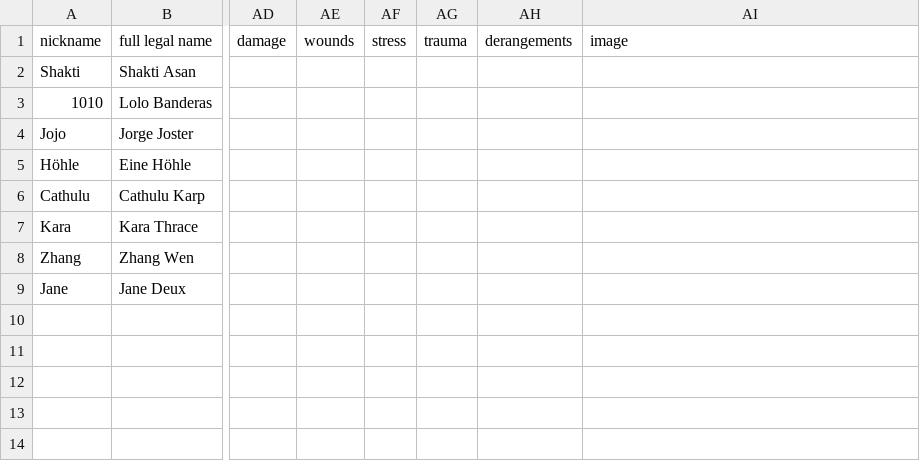
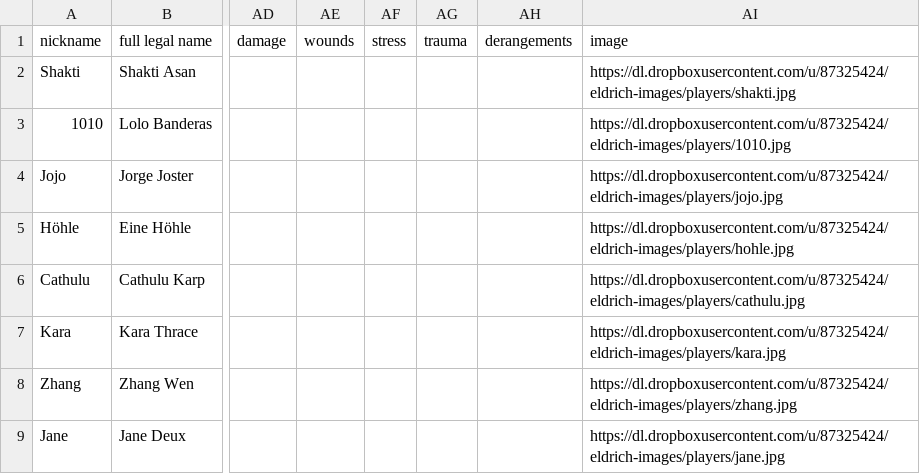
Before and after one commit to nerdhaus/eldrich, a CSV file: web/modules/custom/ep_import/characters/players.csv, drawn as a sheet; only a part is shown, gaps mark what is left out; the diff names each change by its address in the sheet, - before the commit and + after, or states it on an @@ line.

Commit message:
First stab at campaign tools

```diff
--- a/web/modules/custom/ep_import/characters/players.csv
+++ b/web/modules/custom/ep_import/characters/players.csv
-AI2 (image): (empty)
+AI2 (image): https://dl.dropboxusercontent.com/u/87325424/eldrich-images/players/shakti.jpg
-AI3 (image): (empty)
+AI3 (image): https://dl.dropboxusercontent.com/u/87325424/eldrich-images/players/1010.jpg
-AI4 (image): (empty)
+AI4 (image): https://dl.dropboxusercontent.com/u/87325424/eldrich-images/players/jojo.jpg
-AI5 (image): (empty)
+AI5 (image): https://dl.dropboxusercontent.com/u/87325424/eldrich-images/players/hohle.jpg
-AI6 (image): (empty)
+AI6 (image): https://dl.dropboxusercontent.com/u/87325424/eldrich-images/players/cathulu.jpg
-AI7 (image): (empty)
+AI7 (image): https://dl.dropboxusercontent.com/u/87325424/eldrich-images/players/kara.jpg
-AI8 (image): (empty)
+AI8 (image): https://dl.dropboxusercontent.com/u/87325424/eldrich-images/players/zhang.jpg
-AI9 (image): (empty)
+AI9 (image): https://dl.dropboxusercontent.com/u/87325424/eldrich-images/players/jane.jpg
```
Also changed, not shown: web/modules/custom/ep_import/gear/drugs.csv, web/modules/custom/ep_import/gear/misc.csv, 9 other files.
